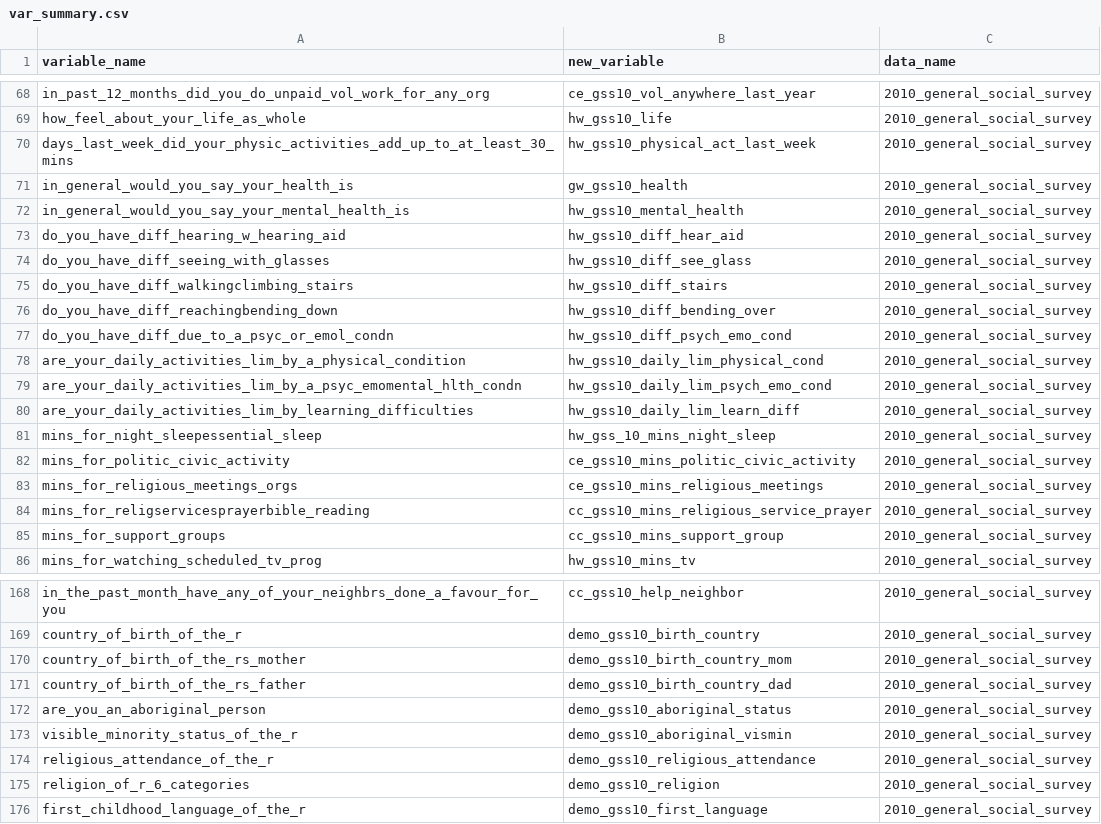
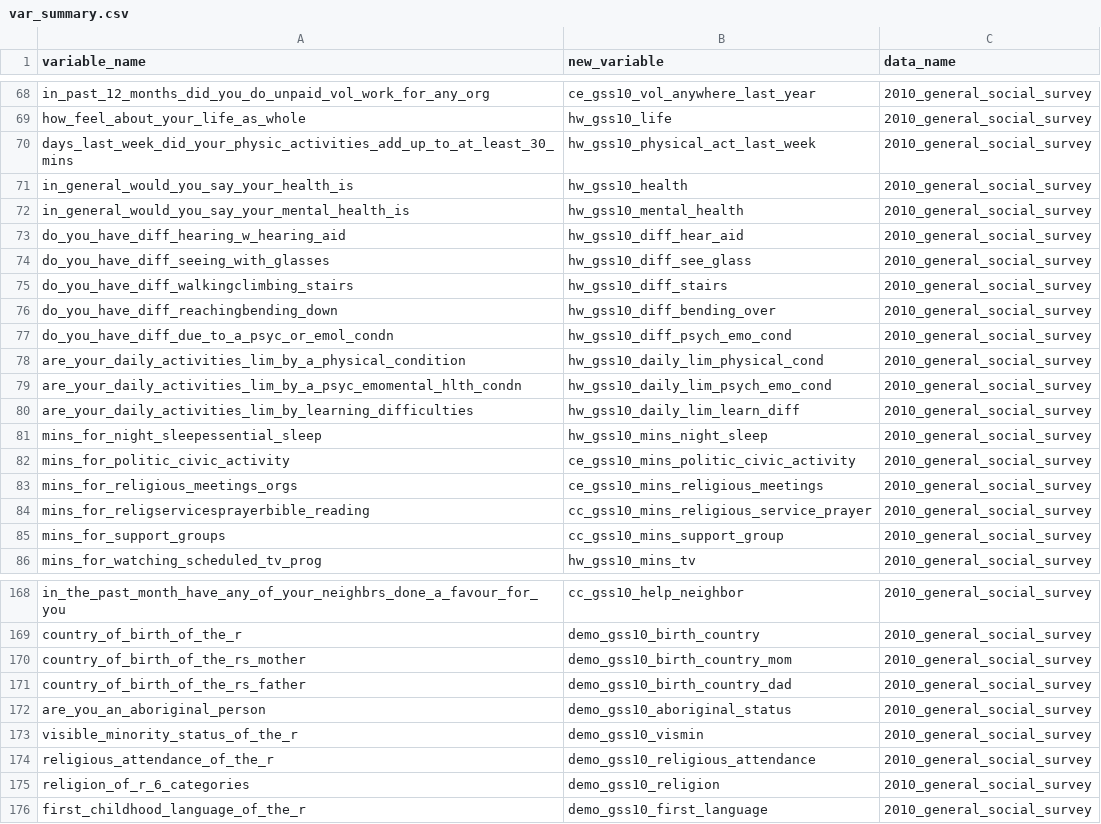
Before and after one commit to databrew/steppingup, a CSV file: data/survey_data/var_summary.csv, drawn as a sheet; only a part is shown, gaps mark what is left out.

```diff
--- a/data/survey_data/var_summary.csv
+++ b/data/survey_data/var_summary.csv
@@ -70,3 +70,3 @@ how_feel_about_your_life_as_whole,hw_gss10_life,2010_general_social_survey
 days_last_week_did_your_physic_activities_add_up_to_at_least_30_mins,hw_gss10_physical_act_last_week,2010_general_social_survey
-in_general_would_you_say_your_health_is,gw_gss10_health,2010_general_social_survey
+in_general_would_you_say_your_health_is,hw_gss10_health,2010_general_social_survey
 in_general_would_you_say_your_mental_health_is,hw_gss10_mental_health,2010_general_social_survey
@@ -80,3 +80,3 @@ are_your_daily_activities_lim_by_a_psyc_emomental_hlth_condn,hw_gss10_daily_lim_
 are_your_daily_activities_lim_by_learning_difficulties,hw_gss10_daily_lim_learn_diff,2010_general_social_survey
-mins_for_night_sleepessential_sleep,hw_gss_10_mins_night_sleep,2010_general_social_survey
+mins_for_night_sleepessential_sleep,hw_gss10_mins_night_sleep,2010_general_social_survey
 mins_for_politic_civic_activity,ce_gss10_mins_politic_civic_activity,2010_general_social_survey
@@ -172,3 +172,3 @@ country_of_birth_of_the_rs_father,demo_gss10_birth_country_dad,2010_general_soci
 are_you_an_aboriginal_person,demo_gss10_aboriginal_status,2010_general_social_survey
-visible_minority_status_of_the_r,demo_gss10_aboriginal_vismin,2010_general_social_survey
+visible_minority_status_of_the_r,demo_gss10_vismin,2010_general_social_survey
 religious_attendance_of_the_r,demo_gss10_religious_attendance,2010_general_social_survey
```
Also changed, not shown: 7 other files.
